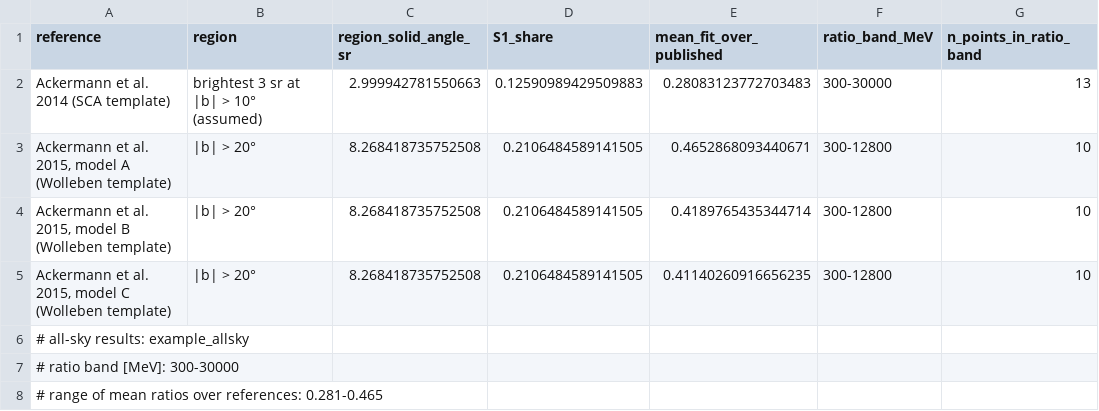
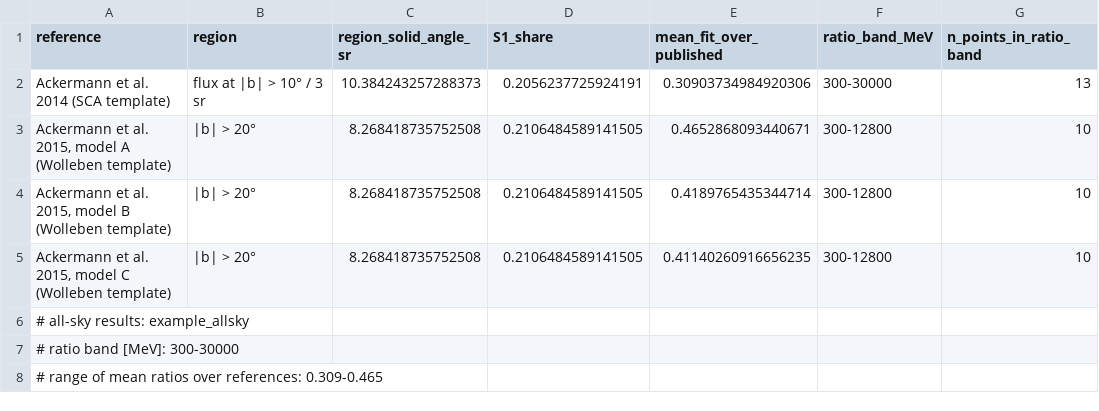
Before and after one commit to ckarwin/FermiAllSky, a CSV file: Plots/compare_loopI/summary.csv, drawn as a sheet.

```diff
--- a/Plots/compare_loopI/summary.csv
+++ b/Plots/compare_loopI/summary.csv
@@ -1,3 +1,3 @@
 reference,region,region_solid_angle_sr,S1_share,mean_fit_over_published,ratio_band_MeV,n_points_in_ratio_band
-"Ackermann et al. 2014 (SCA template)","brightest 3 sr at |b| > 10° (assumed)",2.999942781550663,0.12590989429509883,0.28083123772703483,"300-30000",13
+"Ackermann et al. 2014 (SCA template)","flux at |b| > 10° / 3 sr",10.384243257288373,0.2056237725924191,0.30903734984920306,"300-30000",13
 "Ackermann et al. 2015, model A (Wolleben template)","|b| > 20°",8.268418735752508,0.2106484589141505,0.4652868093440671,"300-12800",10
@@ -7,2 +7,2 @@ reference,region,region_solid_angle_sr,S1_share,mean_fit_over_published,ratio_ba
 # ratio band [MeV]: 300-30000
-# range of mean ratios over references: 0.281-0.465
+# range of mean ratios over references: 0.309-0.465
```
Also changed, not shown: Plots/compare_loopI/converted_fit.csv, 6 other files.
